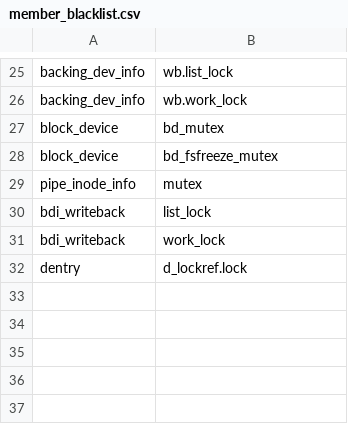
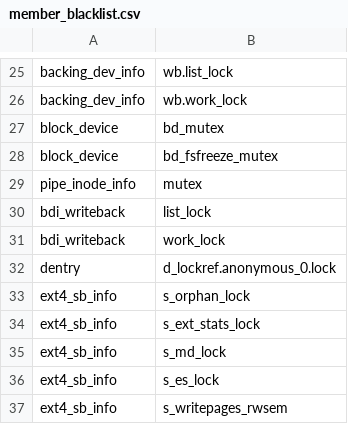
Before and after one commit to merlinscholz/lockdoc-tools, a CSV file: data/linux/member_blacklist.csv, drawn as a sheet; only a part is shown, gaps mark what is left out.

Commit message:
Added data structe ext4_sb_info

```diff
--- a/data/linux/member_blacklist.csv
+++ b/data/linux/member_blacklist.csv
@@ -31,2 +31,7 @@ bdi_writeback;list_lock
 bdi_writeback;work_lock
-dentry;d_lockref.lock
+dentry;d_lockref.anonymous_0.lock
+ext4_sb_info;s_orphan_lock
+ext4_sb_info;s_ext_stats_lock
+ext4_sb_info;s_md_lock
+ext4_sb_info;s_es_lock
+ext4_sb_info;s_writepages_rwsem
```
Also changed, not shown: data/linux/data_types.csv.
